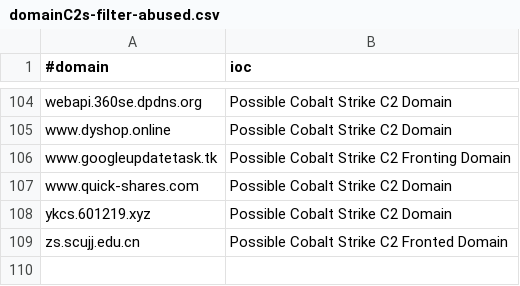
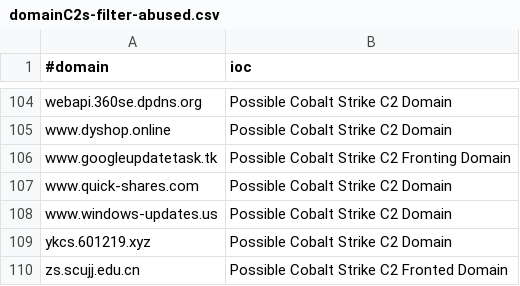
Before and after one commit to Xavier001/IOCs, a CSV file: domainC2s-filter-abused.csv, drawn as a sheet; only a part is shown, gaps mark what is left out.

```diff
--- a/domainC2s-filter-abused.csv
+++ b/domainC2s-filter-abused.csv
@@ -107,2 +107,3 @@ www.googleupdatetask.tk,Possible Cobalt Strike C2 Fronting Domain
 www.quick-shares.com,Possible Cobalt Strike C2 Domain
+www.windows-updates.us,Possible Cobalt Strike C2 Domain
 ykcs.601219.xyz,Possible Cobalt Strike C2 Domain
```
Also changed, not shown: IPC2s.csv, domainC2swithURL.csv, 4 other files.
